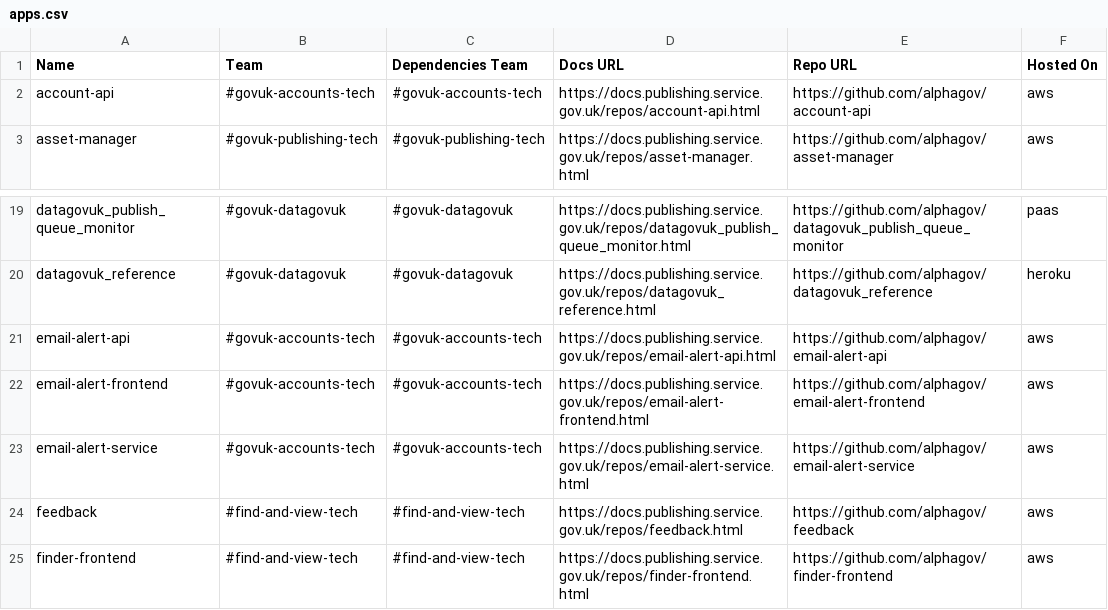
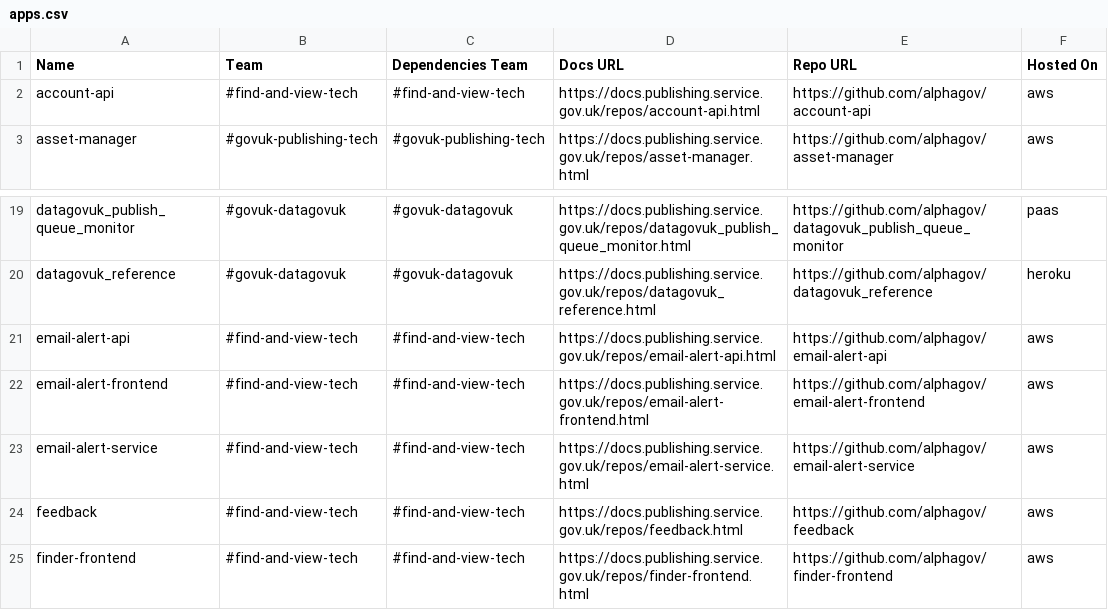
Before and after one commit to alphagov/govuk-developer-docs, a CSV file: apps.csv, drawn as a sheet; only a part is shown, gaps mark what is left out.

```diff
--- a/apps.csv
+++ b/apps.csv
@@ -1,3 +1,3 @@
 Name,Team,Dependencies Team,Docs URL,Repo URL,Hosted On
-account-api,#govuk-accounts-tech,#govuk-accounts-tech,https://docs.publishing.service.gov.uk/repos/account-api.html,https://github.com/alphagov/account-api,aws
+account-api,#find-and-view-tech,#find-and-view-tech,https://docs.publishing.service.gov.uk/repos/account-api.html,https://github.com/alphagov/account-api,aws
 asset-manager,#govuk-publishing-tech,#govuk-publishing-tech,https://docs.publishing.service.gov.uk/repos/asset-manager.html,https://github.com/alphagov/asset-manager,aws
@@ -20,5 +20,5 @@ datagovuk_publish_queue_monitor,#govuk-datagovuk,#govuk-datagovuk,https://docs.p
 datagovuk_reference,#govuk-datagovuk,#govuk-datagovuk,https://docs.publishing.service.gov.uk/repos/datagovuk_reference.html,https://github.com/alphagov/datagovuk_reference,heroku
-email-alert-api,#govuk-accounts-tech,#govuk-accounts-tech,https://docs.publishing.service.gov.uk/repos/email-alert-api.html,https://github.com/alphagov/email-alert-api,aws
-email-alert-frontend,#govuk-accounts-tech,#govuk-accounts-tech,https://docs.publishing.service.gov.uk/repos/email-alert-frontend.html,https://github.com/alphagov/email-alert-frontend,aws
-email-alert-service,#govuk-accounts-tech,#govuk-accounts-tech,https://docs.publishing.service.gov.uk/repos/email-alert-service.html,https://github.com/alphagov/email-alert-service,aws
+email-alert-api,#find-and-view-tech,#find-and-view-tech,https://docs.publishing.service.gov.uk/repos/email-alert-api.html,https://github.com/alphagov/email-alert-api,aws
+email-alert-frontend,#find-and-view-tech,#find-and-view-tech,https://docs.publishing.service.gov.uk/repos/email-alert-frontend.html,https://github.com/alphagov/email-alert-frontend,aws
+email-alert-service,#find-and-view-tech,#find-and-view-tech,https://docs.publishing.service.gov.uk/repos/email-alert-service.html,https://github.com/alphagov/email-alert-service,aws
 feedback,#find-and-view-tech,#find-and-view-tech,https://docs.publishing.service.gov.uk/repos/feedback.html,https://github.com/alphagov/feedback,aws
```
Also changed, not shown: document-types.csv, repos.csv, 26 other files.
